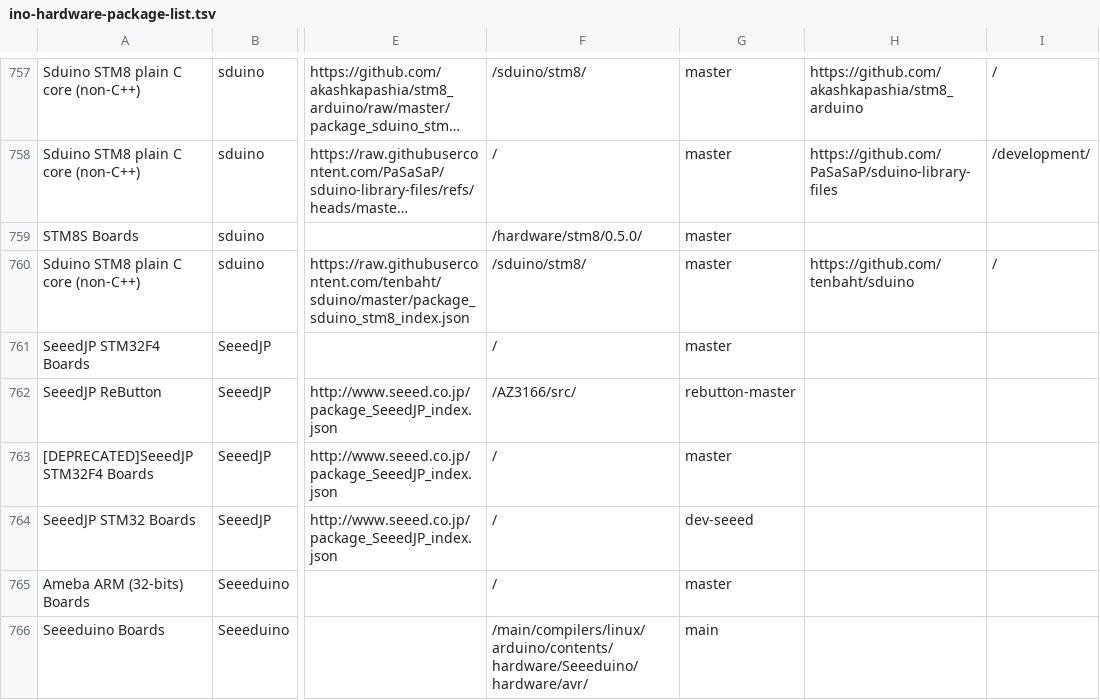
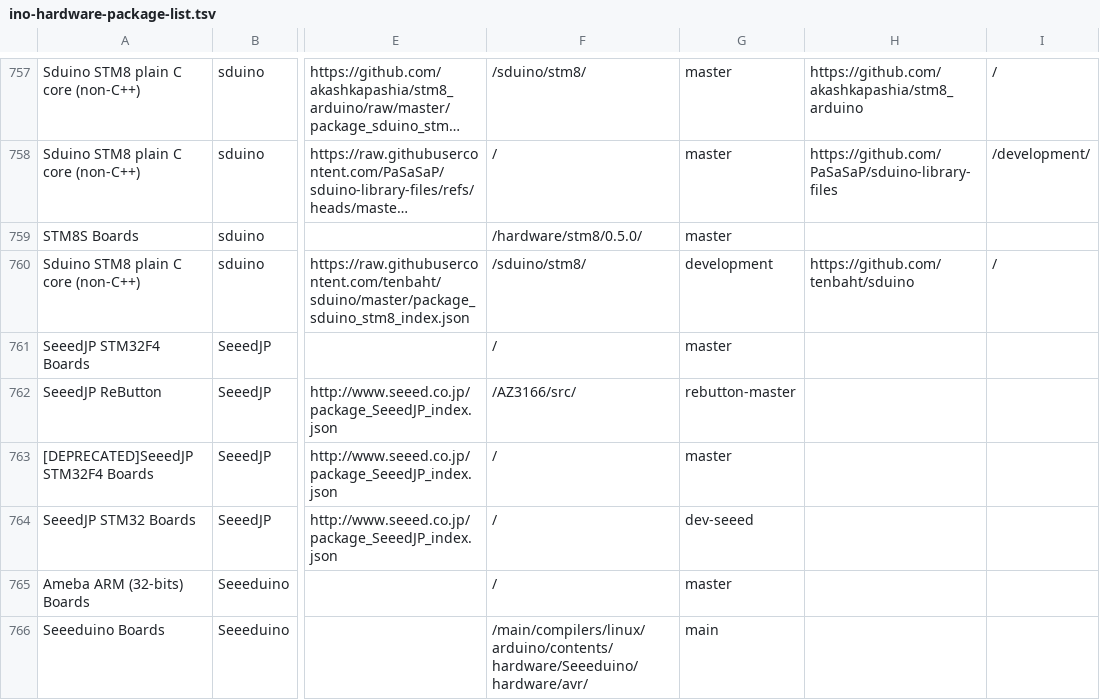
Before and after one commit to per1234/inoplatforms, a TSV file: ino-hardware-package-list.tsv, drawn as a sheet; only a part is shown, gaps mark what is left out; long unchanged cells end in …; the diff names each change by its address in the sheet, - before the commit and + after, or states it on an @@ line.

Commit message:
Correct platform source branch for `sduino:stm8`

```diff
--- a/ino-hardware-package-list.tsv
+++ b/ino-hardware-package-list.tsv
-G760: master
+G760: development
```
